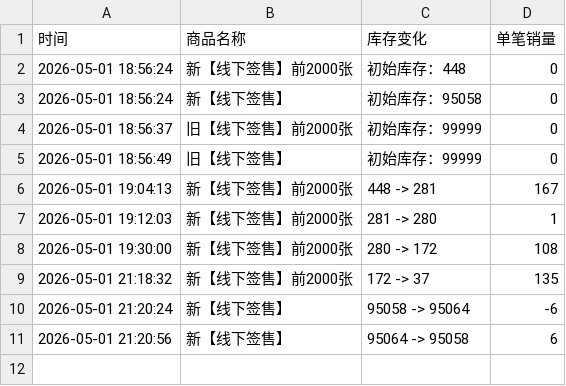
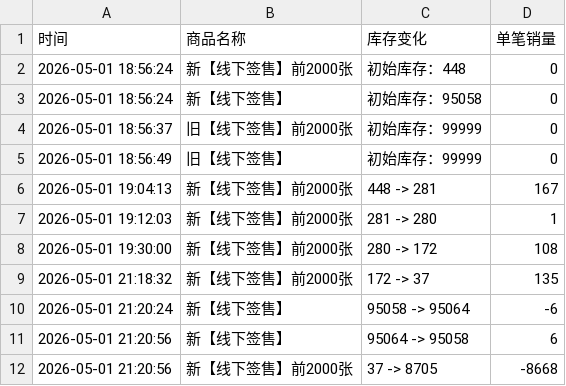
Before and after one commit to Juineii/riize_kms0505, a CSV file: SUNGCHAN.csv, drawn as a sheet; the diff names each change by its address in the sheet, - before the commit and + after, or states it on an @@ line.

Commit message:
自动更新数据 2026-05-01 21:21:49

```diff
--- a/SUNGCHAN.csv
+++ b/SUNGCHAN.csv
+row 12: 2026-05-01 21:20:56 | 新【线下签售】前2000张 | 37 -> 8705 | -8668
```
